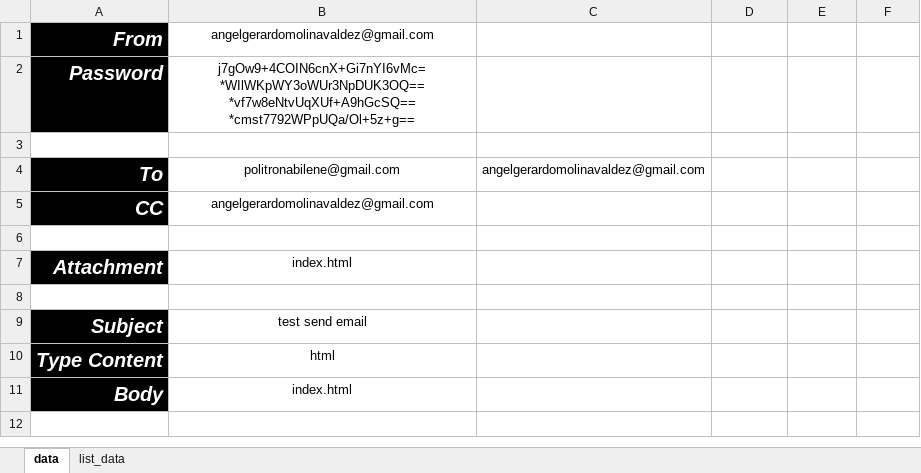
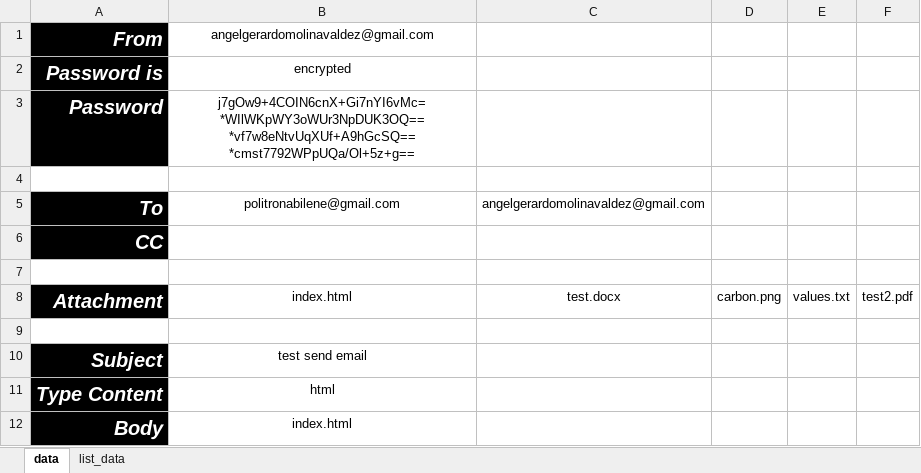
Before and after one commit to AngelGerardoMolinaValdez/py-ersonal_email, an Excel workbook: data/data.xlsx, sheet data, drawn as a sheet; values as stored, in another font and other column widths than the file's, no borders; conditional formats not drawn; addresses are those after the commit; the diff names each change by its address in the sheet, - before the commit and + after, or states it on an @@ line.

```diff
--- a/data/data.xlsx (sheet data)
+++ b/data/data.xlsx (sheet data)
+row 2: Password is | encrypted
-B6: angelgerardomolinavaldez@gmail.com
+B6: (empty)
-C8: (empty)
+C8: test.docx
-D8: (empty)
+D8: carbon.png
-E8: (empty)
+E8: values.txt
-F8: (empty)
+F8: test2.pdf
```
Also changed, not shown: sheet list_data, 5 other files.
